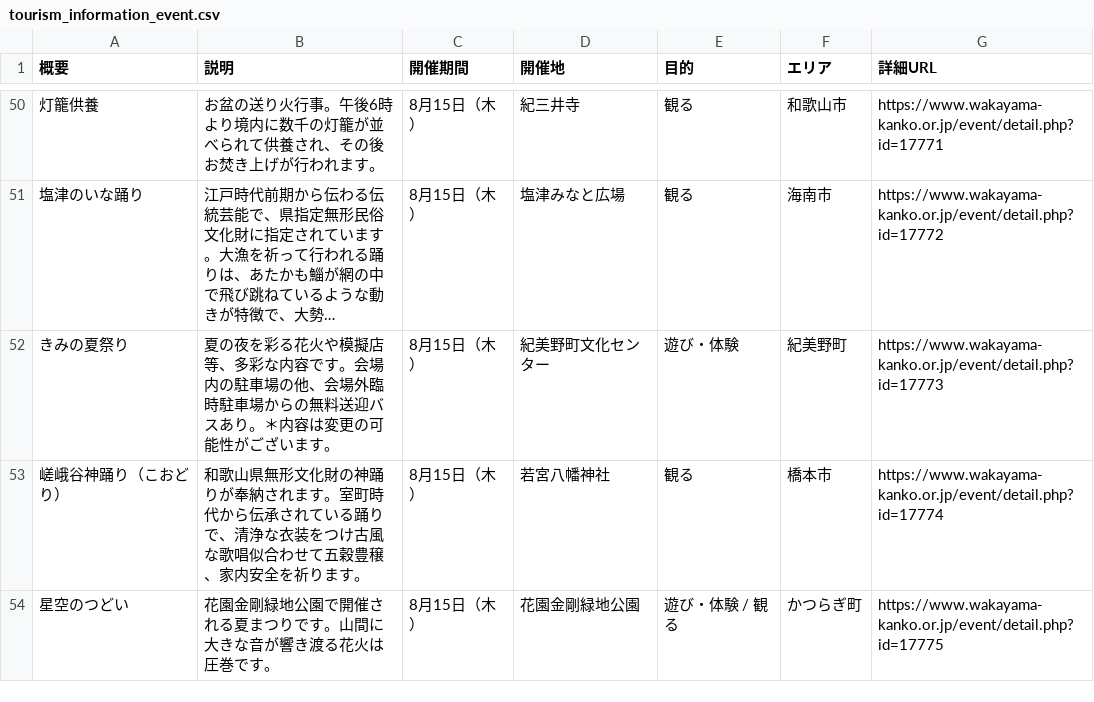
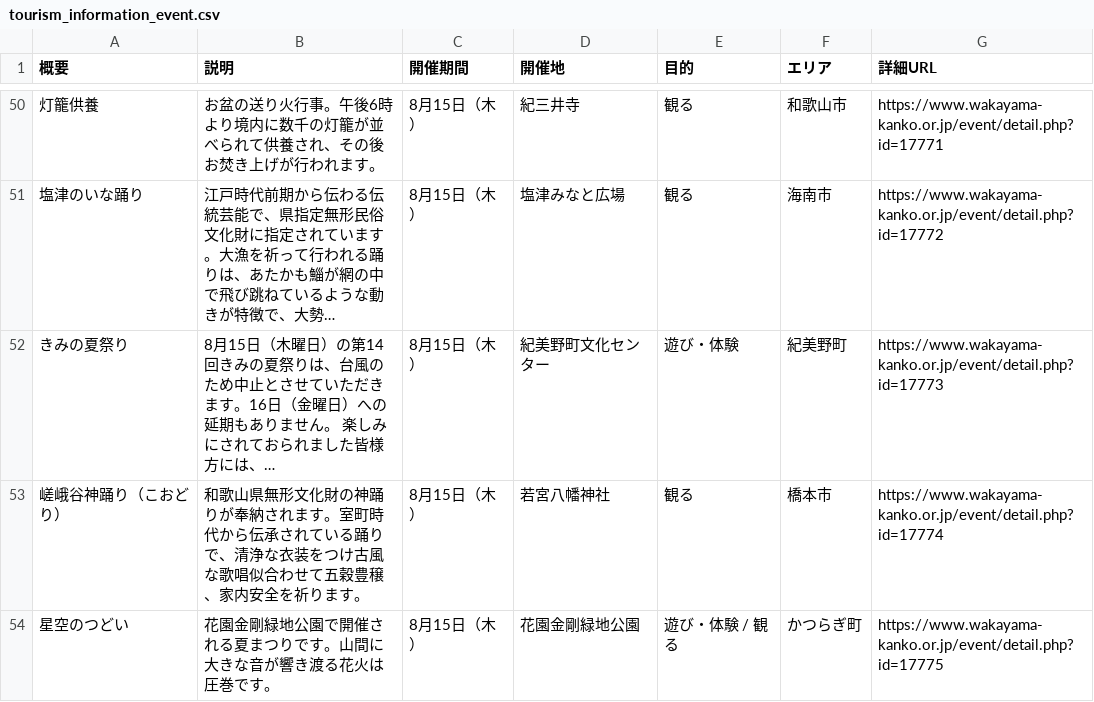
Before and after one commit to wakayama-pref-org/Tourism_information_event, a CSV file: csv/tourism_information_event.csv, drawn as a sheet; only a part is shown, gaps mark what is left out.

```diff
--- a/csv/tourism_information_event.csv
+++ b/csv/tourism_information_event.csv
@@ -51,3 +51,3 @@
 "塩津のいな踊り","江戸時代前期から伝わる伝統芸能で、県指定無形民俗文化財に指定されています。大漁を祈って行われる踊りは、あたかも鯔が網の中で飛び跳ねているような動きが特徴で、大勢…","8月15日（木）","塩津みなと広場","観る","海南市","https://www.wakayama-kanko.or.jp/event/detail.php?id=17772"
-"きみの夏祭り","夏の夜を彩る花火や模擬店等、多彩な内容です。会場内の駐車場の他、会場外臨時駐車場からの無料送迎バスあり。＊内容は変更の可能性がございます。","8月15日（木）","紀美野町文化センター","遊び・体験","紀美野町","https://www.wakayama-kanko.or.jp/event/detail.php?id=17773"
+"きみの夏祭り","8月15日（木曜日）の第14回きみの夏祭りは、台風のため中止とさせていただきます。16日（金曜日）への延期もありません。 楽しみにされておられました皆様方には、…","8月15日（木）","紀美野町文化センター","遊び・体験","紀美野町","https://www.wakayama-kanko.or.jp/event/detail.php?id=17773"
 "嵯峨谷神踊り（こおどり）","和歌山県無形文化財の神踊りが奉納されます。室町時代から伝承されている踊りで、清浄な衣装をつけ古風な歌唱似合わせて五穀豊穣、家内安全を祈ります。","8月15日（木）","若宮八幡神社","観る","橋本市","https://www.wakayama-kanko.or.jp/event/detail.php?id=17774"
```
Also changed, not shown: 1 other file.
